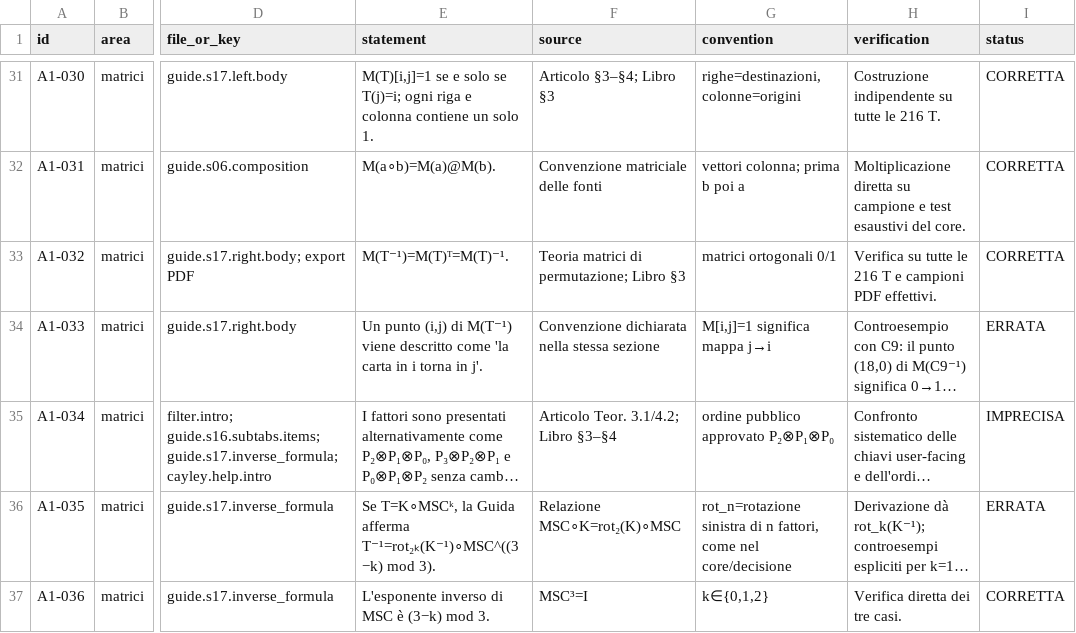
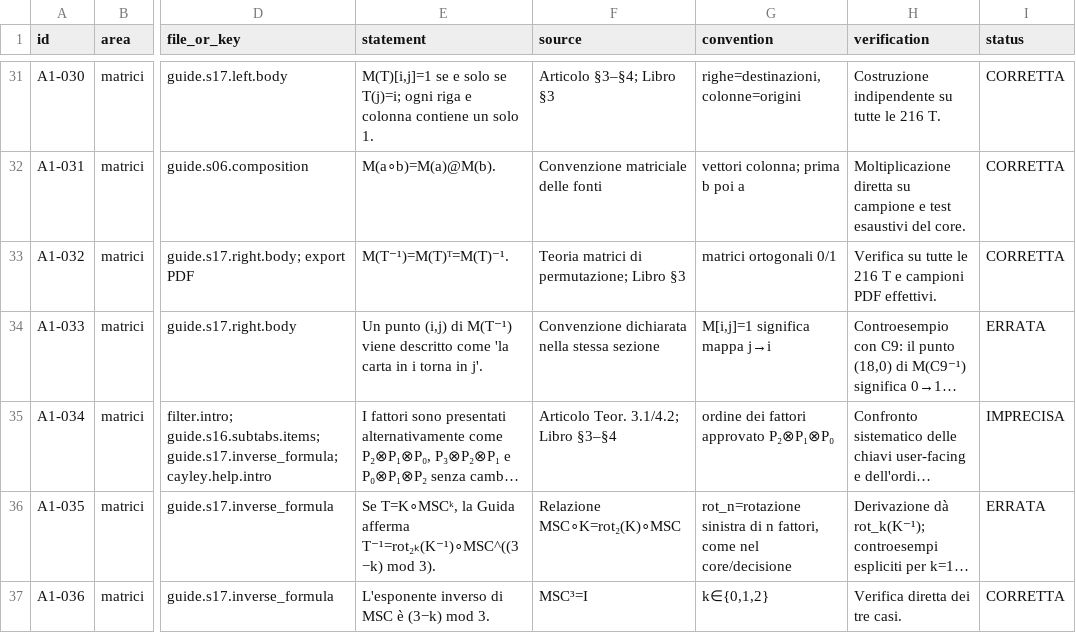
Before and after one commit to maberlanda/27-card-trick-explorer, a CSV file: docs/audits/A1_FINAL_MATHEMATICAL_AUDIT.csv, drawn as a sheet; only a part is shown, gaps mark what is left out; long unchanged cells end in …; the diff names each change by its address in the sheet, - before the commit and + after, or states it on an @@ line.

```diff
--- a/docs/audits/A1_FINAL_MATHEMATICAL_AUDIT.csv
+++ b/docs/audits/A1_FINAL_MATHEMATICAL_AUDIT.csv
-G35 (convention): ordine pubblico approvato P₂⊗P₁⊗P₀
+G35 (convention): ordine dei fattori approvato P₂⊗P₁⊗P₀
```
Also changed, not shown: docs/audits/K0_FILE_INVENTORY.csv, 5 other files.
